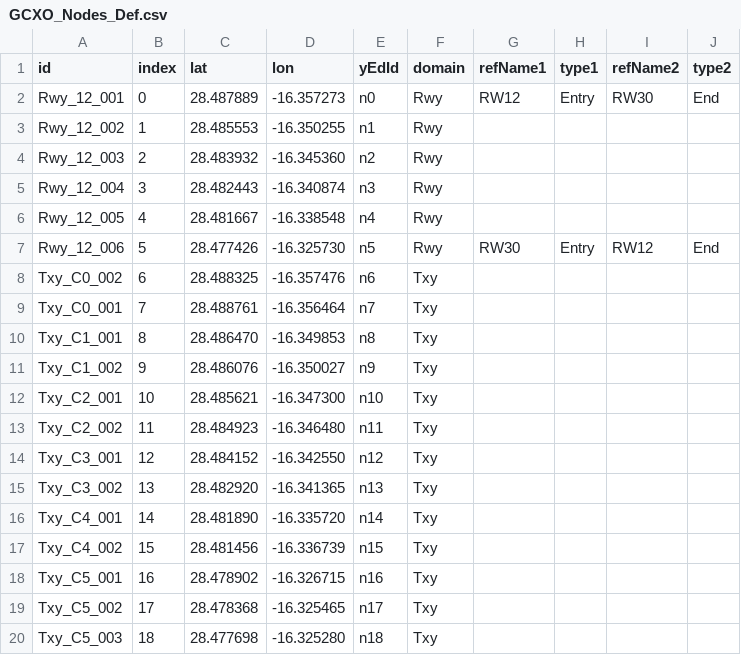
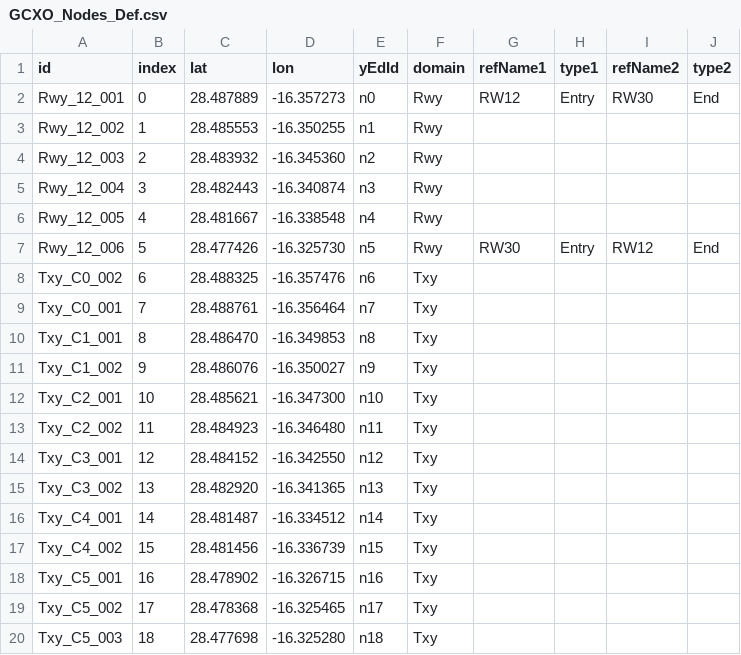
Before and after one commit to ZilD117/LGA-Analysis, a CSV file: taxigen/Airport Layouts/GCXO_Nodes_Def.csv, drawn as a sheet.

```diff
--- a/taxigen/Airport Layouts/GCXO_Nodes_Def.csv
+++ b/taxigen/Airport Layouts/GCXO_Nodes_Def.csv
@@ -15,3 +15,3 @@ Txy_C3_001,12,28.484152,-16.342550,n12,Txy
 Txy_C3_002,13,28.482920,-16.341365,n13,Txy
-Txy_C4_001,14,28.481890,-16.335720,n14,Txy
+Txy_C4_001,14,28.481487,-16.334512,n14,Txy
 Txy_C4_002,15,28.481456,-16.336739,n15,Txy
```
Also changed, not shown: taxigen/Airport Layouts/GCXO_Nodes_Links.csv, 6 other files.
